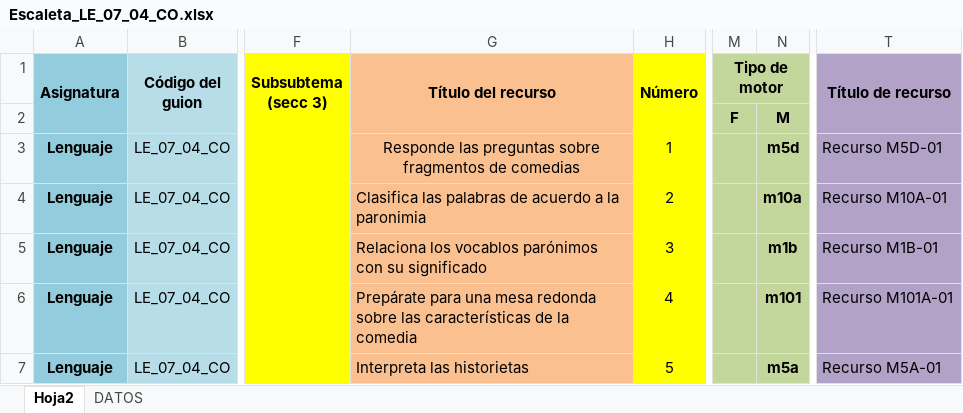
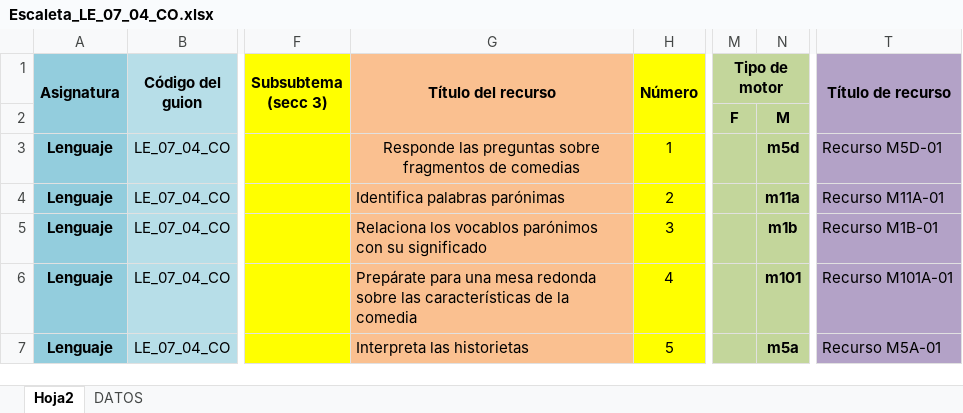
Before and after one commit to AulaPlanetaColombia/Lenguaje, an Excel workbook: fuentes/contenidos/grado07/guion04/Escaleta_LE_07_04_CO.xlsx, sheet Hoja2, drawn as a sheet; only a part is shown, gaps mark what is left out; values as stored, in another font and other column widths than the file's, no borders; the diff names each change by its address in the sheet, - before the commit and + after, or states it on an @@ line.

```diff
--- a/fuentes/contenidos/grado07/guion04/Escaleta_LE_07_04_CO.xlsx (sheet Hoja2)
+++ b/fuentes/contenidos/grado07/guion04/Escaleta_LE_07_04_CO.xlsx (sheet Hoja2)
-G4 (Título del recurso): Clasifica las palabras de acuerdo a la paronimia
+G4 (Título del recurso): Identifica palabras parónimas
-N4: m10a
+N4: m11a
-T4 (Título de recurso): Recurso M10A-01
+T4 (Título de recurso): Recurso M11A-01
```
Also changed, not shown: 17 other files.
